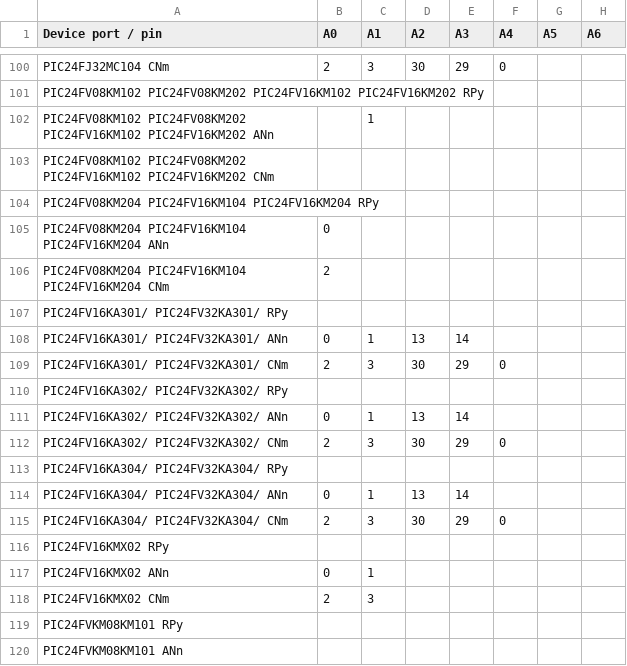
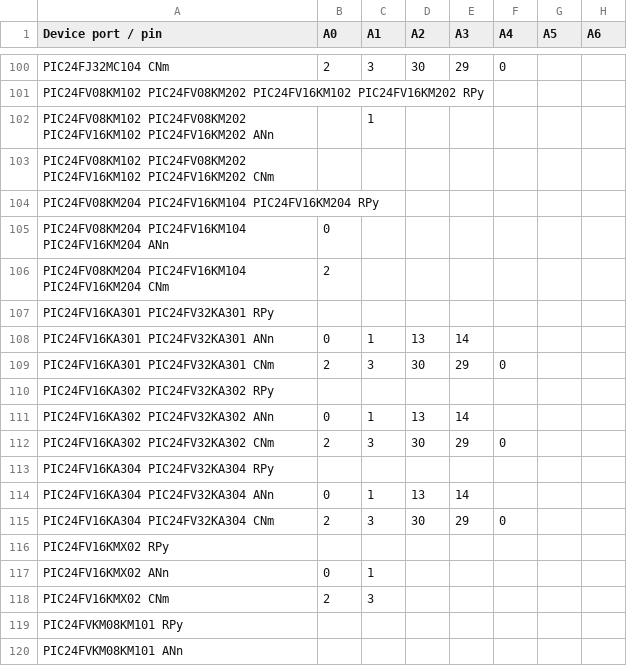
Before and after one commit to bjones1/pic24lib_all, a CSV file: templates/pic24_devices.csv, drawn as a sheet; only a part is shown, gaps mark what is left out; the diff names each change by its address in the sheet, - before the commit and + after, or states it on an @@ line.

Commit message:
Fix: Removed erroneous / at end of some PIC24FV parts.

```diff
--- a/templates/pic24_devices.csv
+++ b/templates/pic24_devices.csv
-A107 (Device port / pin): PIC24FV16KA301/ PIC24FV32KA301/ RPy
+A107 (Device port / pin): PIC24FV16KA301 PIC24FV32KA301 RPy
-A108 (Device port / pin): PIC24FV16KA301/ PIC24FV32KA301/ ANn
+A108 (Device port / pin): PIC24FV16KA301 PIC24FV32KA301 ANn
-A109 (Device port / pin): PIC24FV16KA301/ PIC24FV32KA301/ CNm
+A109 (Device port / pin): PIC24FV16KA301 PIC24FV32KA301 CNm
-A110 (Device port / pin): PIC24FV16KA302/ PIC24FV32KA302/ RPy
+A110 (Device port / pin): PIC24FV16KA302 PIC24FV32KA302 RPy
-A111 (Device port / pin): PIC24FV16KA302/ PIC24FV32KA302/ ANn
+A111 (Device port / pin): PIC24FV16KA302 PIC24FV32KA302 ANn
-A112 (Device port / pin): PIC24FV16KA302/ PIC24FV32KA302/ CNm
+A112 (Device port / pin): PIC24FV16KA302 PIC24FV32KA302 CNm
-A113 (Device port / pin): PIC24FV16KA304/ PIC24FV32KA304/ RPy
+A113 (Device port / pin): PIC24FV16KA304 PIC24FV32KA304 RPy
-A114 (Device port / pin): PIC24FV16KA304/ PIC24FV32KA304/ ANn
+A114 (Device port / pin): PIC24FV16KA304 PIC24FV32KA304 ANn
-A115 (Device port / pin): PIC24FV16KA304/ PIC24FV32KA304/ CNm
+A115 (Device port / pin): PIC24FV16KA304 PIC24FV32KA304 CNm
```
